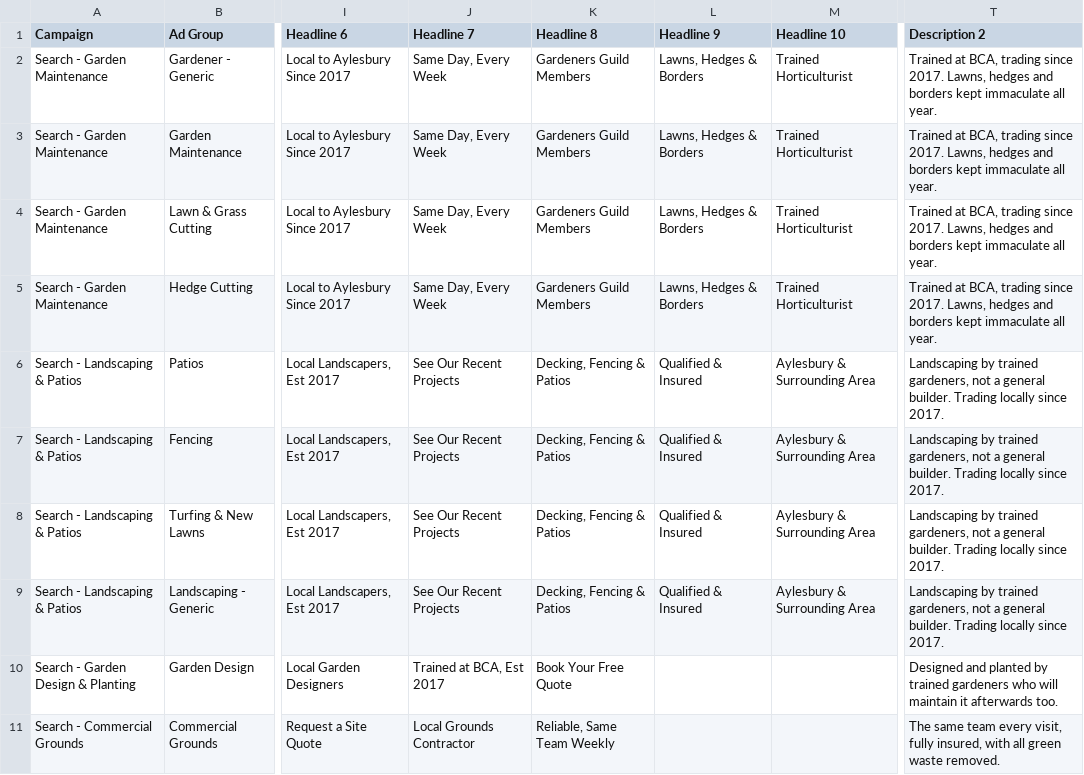
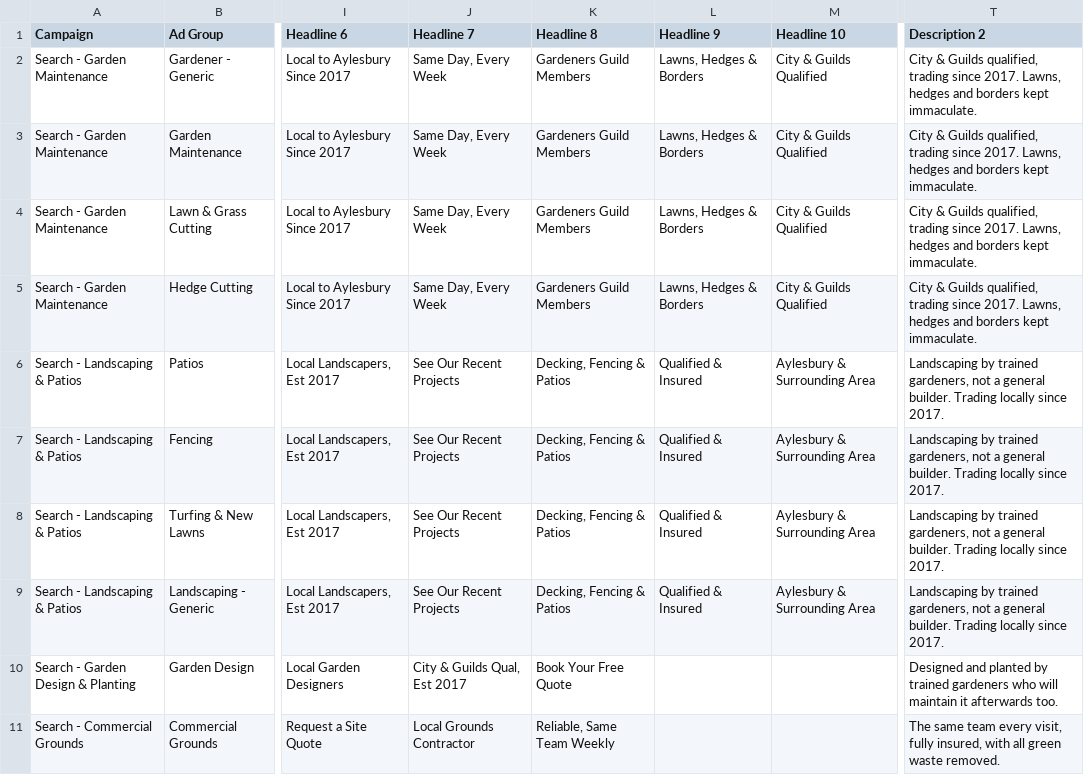
Before and after one commit to joshworley21-rgb/garden-artisan-site, a CSV file: marketing/google-ads/05-responsive-search-ads.csv, drawn as a sheet; only a part is shown, gaps mark what is left out; the diff names each change by its address in the sheet, - before the commit and + after, or states it on an @@ line.

```diff
--- a/marketing/google-ads/05-responsive-search-ads.csv
+++ b/marketing/google-ads/05-responsive-search-ads.csv
-M2:M5 (Headline 10): Trained Horticulturist
+M2:M5 (Headline 10): City & Guilds Qualified
-T2:T5 (Description 2): Trained at BCA, trading since 2017. Lawns, hedges and borders kept immaculate all year.
+T2:T5 (Description 2): City & Guilds qualified, trading since 2017. Lawns, hedges and borders kept immaculate.
-J10 (Headline 7): Trained at BCA, Est 2017
+J10 (Headline 7): City & Guilds Qual, Est 2017
```
Also changed, not shown: 4 other files.
